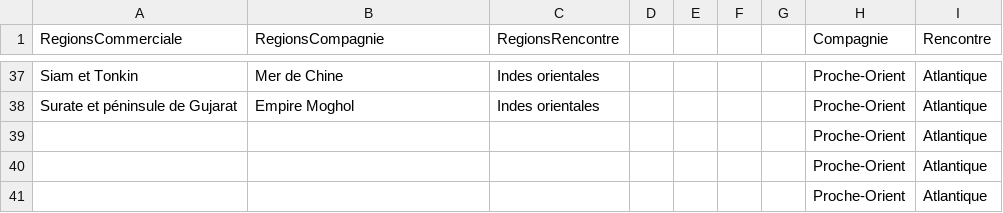
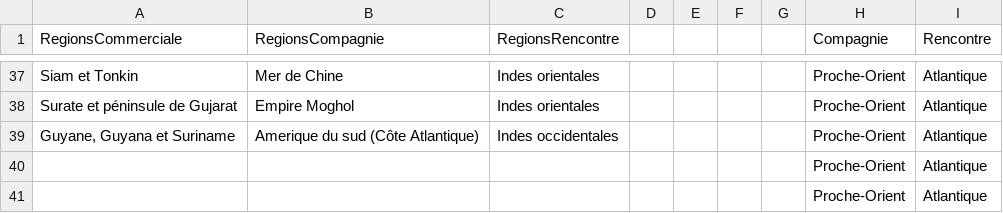
Before and after one commit to alertya/LogicielPNGaming, a CSV file: files/data/ListeRegions.csv, drawn as a sheet; only a part is shown, gaps mark what is left out; removed rows and columns are numbered as before the commit, all else as after; the diff names each change by its address in the sheet, - before the commit and + after, or states it on an @@ line.

```diff
--- a/files/data/ListeRegions.csv
+++ b/files/data/ListeRegions.csv
-row 39:  |  |  |  |  |  |  | Proche-Orient | Atlantique
+row 39: Guyane, Guyana et Suriname | Amerique du sud (Côte Atlantique) | Indes occidentales |  |  |  |  | Proche-Orient | Atlantique
```
Also changed, not shown: files/data/Marchandises.csv, 1 other file.
